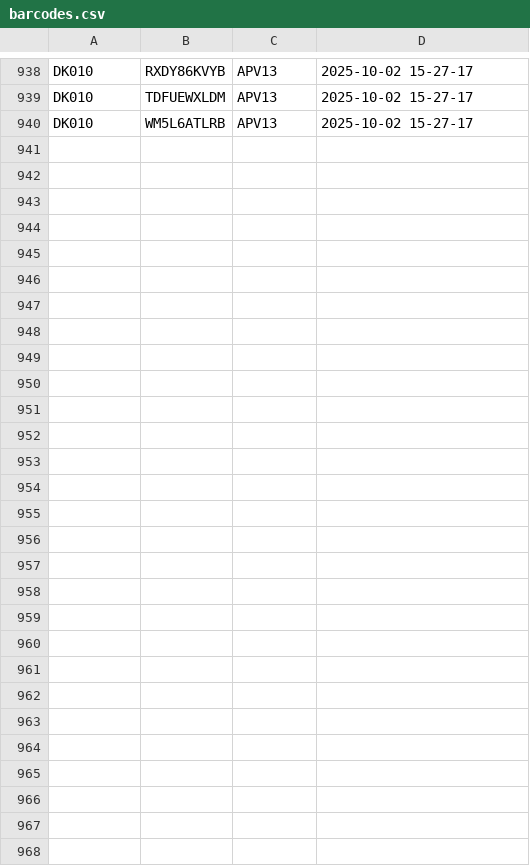
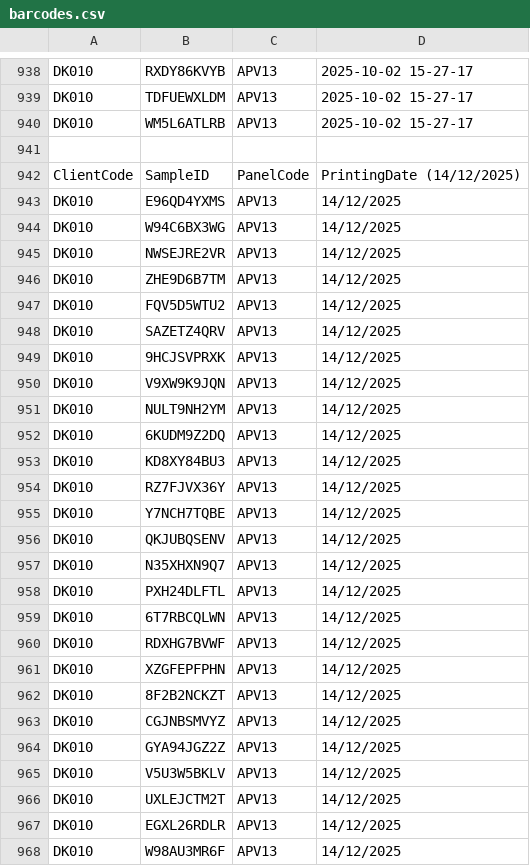
Before and after one commit to ZackHealth/barcode-generator, a CSV file: src/output/barcodes/barcodes.csv, drawn as a sheet; only a part is shown, gaps mark what is left out; the diff names each change by its address in the sheet, - before the commit and + after, or states it on an @@ line.

```diff
--- a/src/output/barcodes/barcodes.csv
+++ b/src/output/barcodes/barcodes.csv
+row 941: (empty)
+row 942: ClientCode | SampleID | PanelCode | PrintingDate (14/12/2025)
+row 943: DK010 | E96QD4YXMS | APV13 | 14/12/2025
+row 944: DK010 | W94C6BX3WG | APV13 | 14/12/2025
+row 945: DK010 | NWSEJRE2VR | APV13 | 14/12/2025
+row 946: DK010 | ZHE9D6B7TM | APV13 | 14/12/2025
+row 947: DK010 | FQV5D5WTU2 | APV13 | 14/12/2025
+row 948: DK010 | SAZETZ4QRV | APV13 | 14/12/2025
+row 949: DK010 | 9HCJSVPRXK | APV13 | 14/12/2025
+row 950: DK010 | V9XW9K9JQN | APV13 | 14/12/2025
+row 951: DK010 | NULT9NH2YM | APV13 | 14/12/2025
+row 952: DK010 | 6KUDM9Z2DQ | APV13 | 14/12/2025
+row 953: DK010 | KD8XY84BU3 | APV13 | 14/12/2025
+row 954: DK010 | RZ7FJVX36Y | APV13 | 14/12/2025
+row 955: DK010 | Y7NCH7TQBE | APV13 | 14/12/2025
+row 956: DK010 | QKJUBQSENV | APV13 | 14/12/2025
+row 957: DK010 | N35XHXN9Q7 | APV13 | 14/12/2025
+row 958: DK010 | PXH24DLFTL | APV13 | 14/12/2025
+row 959: DK010 | 6T7RBCQLWN | APV13 | 14/12/2025
+row 960: DK010 | RDXHG7BVWF | APV13 | 14/12/2025
+row 961: DK010 | XZGFEPFPHN | APV13 | 14/12/2025
+row 962: DK010 | 8F2B2NCKZT | APV13 | 14/12/2025
+row 963: DK010 | CGJNBSMVYZ | APV13 | 14/12/2025
+row 964: DK010 | GYA94JGZ2Z | APV13 | 14/12/2025
+row 965: DK010 | V5U3W5BKLV | APV13 | 14/12/2025
+row 966: DK010 | UXLEJCTM2T | APV13 | 14/12/2025
+row 967: DK010 | EGXL26RDLR | APV13 | 14/12/2025
+row 968: DK010 | W98AU3MR6F | APV13 | 14/12/2025
```
Also changed, not shown: 23 other files.
